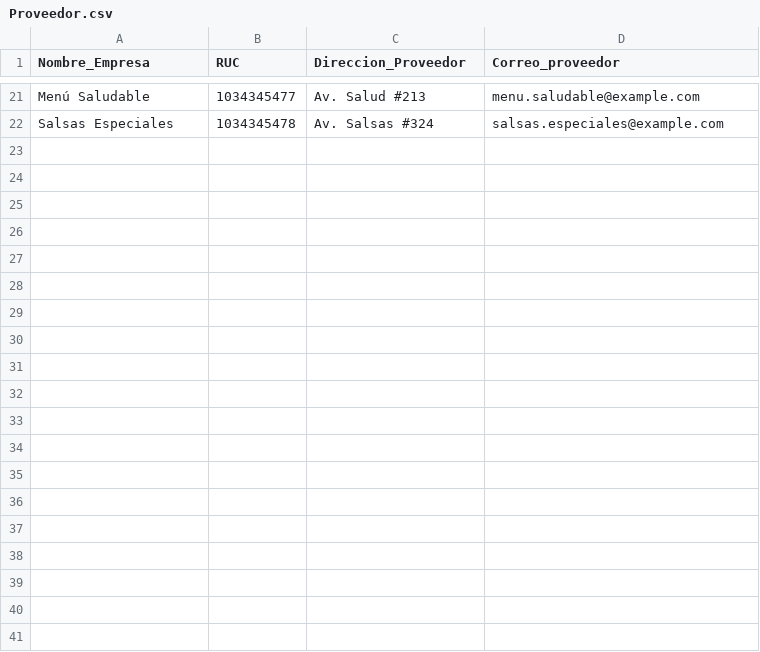
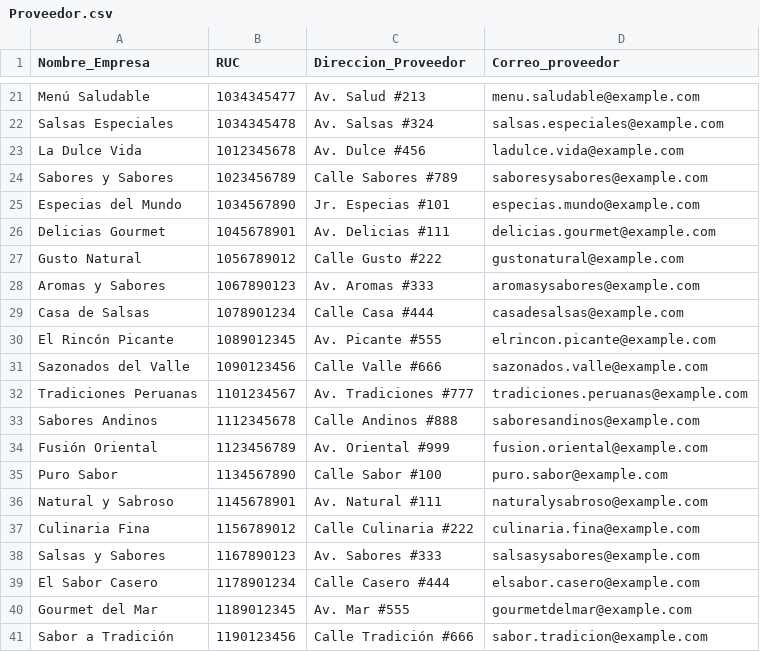
Before and after one commit to fiis-bd242/bd242-grupo2, a CSV file: 7/7.3/Modulo5_Inventario/CSV/Proveedor.csv, drawn as a sheet; only a part is shown, gaps mark what is left out; the diff covers the shown part only; the diff names each change by its address in the sheet, - before the commit and + after, or states it on an @@ line.

```diff
--- a/7/7.3/Modulo5_Inventario/CSV/Proveedor.csv
+++ b/7/7.3/Modulo5_Inventario/CSV/Proveedor.csv
+row 23: La Dulce Vida | 1012345678 | Av. Dulce #456 | ladulce.vida@example.com
+row 24: Sabores y Sabores | 1023456789 | Calle Sabores #789 | saboresysabores@example.com
+row 25: Especias del Mundo | 1034567890 | Jr. Especias #101 | especias.mundo@example.com
+row 26: Delicias Gourmet | 1045678901 | Av. Delicias #111 | delicias.gourmet@example.com
+row 27: Gusto Natural | 1056789012 | Calle Gusto #222 | gustonatural@example.com
+row 28: Aromas y Sabores | 1067890123 | Av. Aromas #333 | aromasysabores@example.com
+row 29: Casa de Salsas | 1078901234 | Calle Casa #444 | casadesalsas@example.com
+row 30: El Rincón Picante | 1089012345 | Av. Picante #555 | elrincon.picante@example.com
+row 31: Sazonados del Valle | 1090123456 | Calle Valle #666 | sazonados.valle@example.com
+row 32: Tradiciones Peruanas | 1101234567 | Av. Tradiciones #777 | tradiciones.peruanas@example.com
+row 33: Sabores Andinos | 1112345678 | Calle Andinos #888 | saboresandinos@example.com
+row 34: Fusión Oriental | 1123456789 | Av. Oriental #999 | fusion.oriental@example.com
+row 35: Puro Sabor | 1134567890 | Calle Sabor #100 | puro.sabor@example.com
+row 36: Natural y Sabroso | 1145678901 | Av. Natural #111 | naturalysabroso@example.com
+row 37: Culinaria Fina | 1156789012 | Calle Culinaria #222 | culinaria.fina@example.com
+row 38: Salsas y Sabores | 1167890123 | Av. Sabores #333 | salsasysabores@example.com
+row 39: El Sabor Casero | 1178901234 | Calle Casero #444 | elsabor.casero@example.com
+row 40: Gourmet del Mar | 1189012345 | Av. Mar #555 | gourmetdelmar@example.com
+row 41: Sabor a Tradición | 1190123456 | Calle Tradición #666 | sabor.tradicion@example.com
```
Also changed, not shown: 12 added rows elsewhere in this file.
